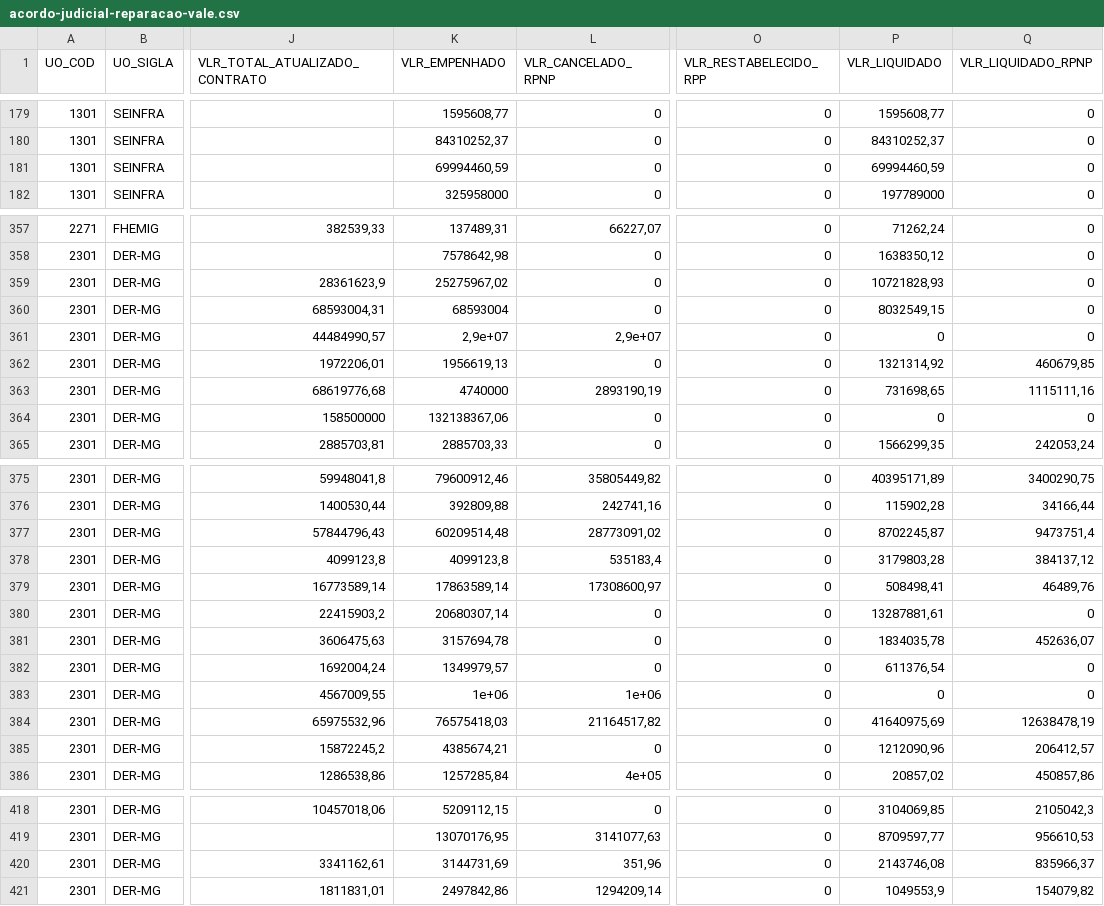
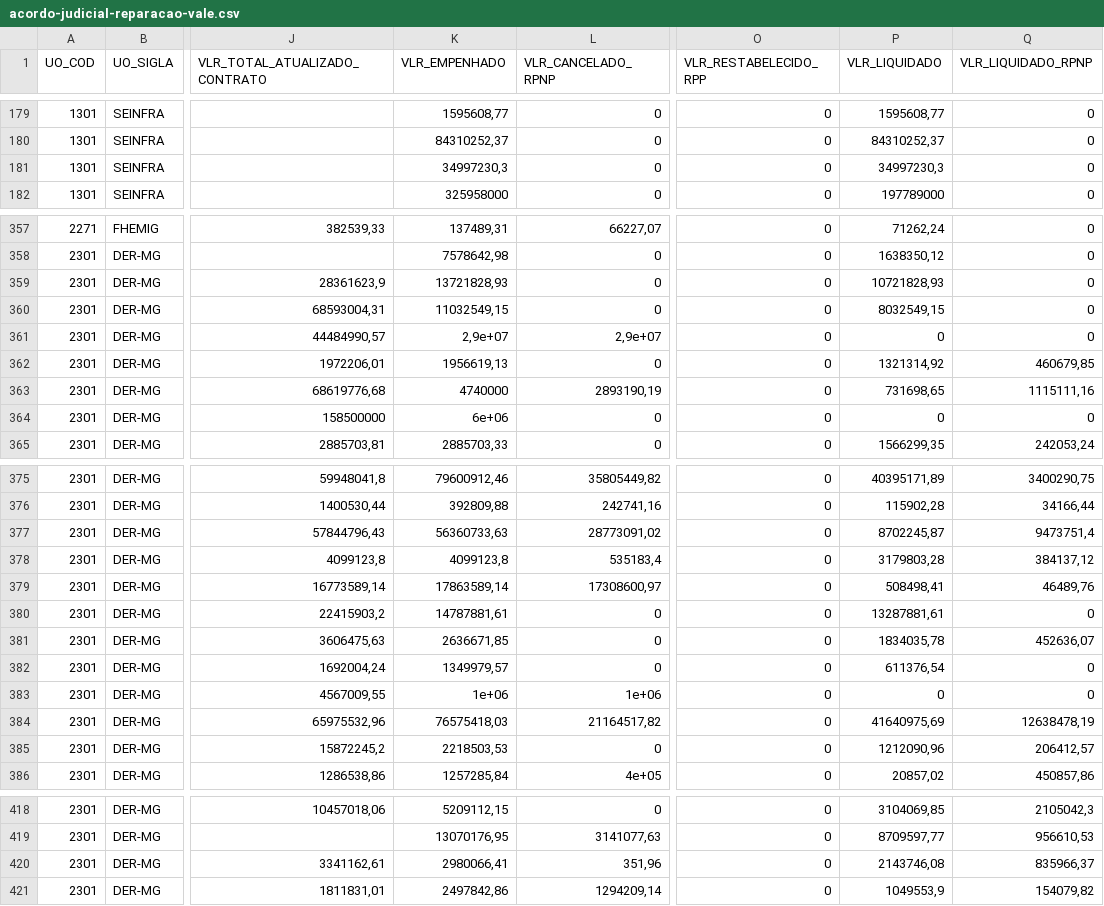
Before and after one commit to splor-mg/acordo-judicial-reparacao-vale, a CSV file: data/acordo-judicial-reparacao-vale.csv, drawn as a sheet; only a part is shown, gaps mark what is left out; the diff covers the shown part only; the diff names each change by its address in the sheet, - before the commit and + after, or states it on an @@ line.

```diff
--- a/data/acordo-judicial-reparacao-vale.csv
+++ b/data/acordo-judicial-reparacao-vale.csv
-K181 (VLR_EMPENHADO): 69994460,59
+K181 (VLR_EMPENHADO): 34997230,3
-P181 (VLR_LIQUIDADO): 69994460,59
+P181 (VLR_LIQUIDADO): 34997230,3
-K359 (VLR_EMPENHADO): 25275967,02
+K359 (VLR_EMPENHADO): 13721828,93
-K360 (VLR_EMPENHADO): 68593004
+K360 (VLR_EMPENHADO): 11032549,15
-K364 (VLR_EMPENHADO): 132138367,06
+K364 (VLR_EMPENHADO): 6e+06
-K377 (VLR_EMPENHADO): 60209514,48
+K377 (VLR_EMPENHADO): 56360733,63
-K380 (VLR_EMPENHADO): 20680307,14
+K380 (VLR_EMPENHADO): 14787881,61
-K381 (VLR_EMPENHADO): 3157694,78
+K381 (VLR_EMPENHADO): 2636671,85
-K385 (VLR_EMPENHADO): 4385674,21
+K385 (VLR_EMPENHADO): 2218503,53
-K420 (VLR_EMPENHADO): 3144731,69
+K420 (VLR_EMPENHADO): 2980066,41
```
Also changed, not shown: 3 edited cells elsewhere in this file, 2 other files.
